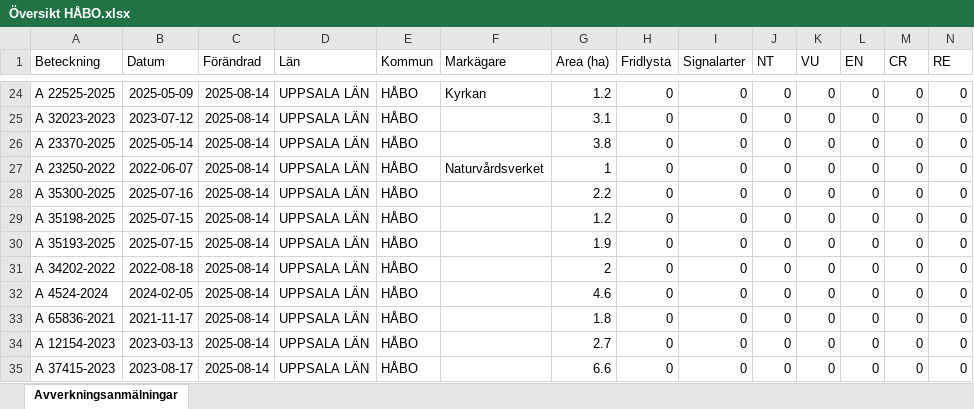
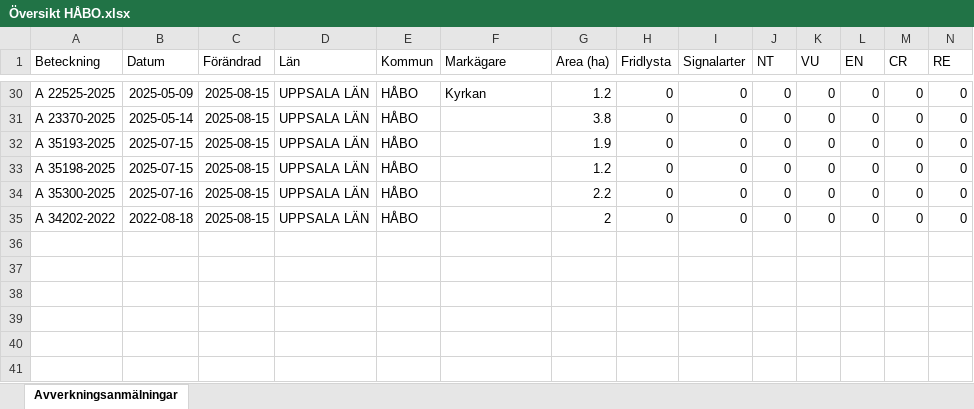
Before and after one commit to klasma/Logging_0305, an Excel workbook: Översikt HÅBO.xlsx, sheet Avverkningsanmälningar, drawn as a sheet; only a part is shown, gaps mark what is left out; values as stored, in another font and other column widths than the file's, no borders; removed rows and columns are numbered as before the commit, all else as after; rows hold the shown columns only; the diff covers the shown part only; the diff names each change by its address in the sheet, - before the commit and + after, or states it on an @@ line.

```diff
--- a/Översikt HÅBO.xlsx (sheet Avverkningsanmälningar)
+++ b/Översikt HÅBO.xlsx (sheet Avverkningsanmälningar)
-C30 (Förändrad): 2025-08-14
+C30 (Förändrad): 2025-08-15
-row 25: A 32023-2023 | 2023-07-12 | 2025-08-14 | UPPSALA LÄN | HÅBO |  | 3.1 | 0 | 0 | 0 | 0 | 0 | 0 | 0
-C31 (Förändrad): 2025-08-14
+C31 (Förändrad): 2025-08-15
-row 27: A 23250-2022 | 2022-06-07 | 2025-08-14 | UPPSALA LÄN | HÅBO | Naturvårdsverket | 1 | 0 | 0 | 0 | 0 | 0 | 0 | 0
-A32 (Beteckning): A 35300-2025
+A32 (Beteckning): A 35193-2025
-B32 (Datum): 2025-07-16
+B32 (Datum): 2025-07-15
-C32:C35 (Förändrad): 2025-08-14
+C32:C35 (Förändrad): 2025-08-15
-G32 (Area (ha)): 2.2
+G32 (Area (ha)): 1.9
-A34 (Beteckning): A 35193-2025
+A34 (Beteckning): A 35300-2025
-B34 (Datum): 2025-07-15
+B34 (Datum): 2025-07-16
-G34 (Area (ha)): 1.9
+G34 (Area (ha)): 2.2
-row 32: A 4524-2024 | 2024-02-05 | 2025-08-14 | UPPSALA LÄN | HÅBO |  | 4.6 | 0 | 0 | 0 | 0 | 0 | 0 | 0
-row 33: A 65836-2021 | 2021-11-17 | 2025-08-14 | UPPSALA LÄN | HÅBO |  | 1.8 | 0 | 0 | 0 | 0 | 0 | 0 | 0
-row 34: A 12154-2023 | 2023-03-13 | 2025-08-14 | UPPSALA LÄN | HÅBO |  | 2.7 | 0 | 0 | 0 | 0 | 0 | 0 | 0
-row 35: A 37415-2023 | 2023-08-17 | 2025-08-14 | UPPSALA LÄN | HÅBO |  | 6.6 | 0 | 0 | 0 | 0 | 0 | 0 | 0
```
Also changed, not shown: 7 added rows, 1 removed row and 34 edited cells elsewhere in this sheet, artfynd/A 22010-2025 artfynd.xlsx, artfynd/A 2474-2021 artfynd.xlsx, 45 other files.
